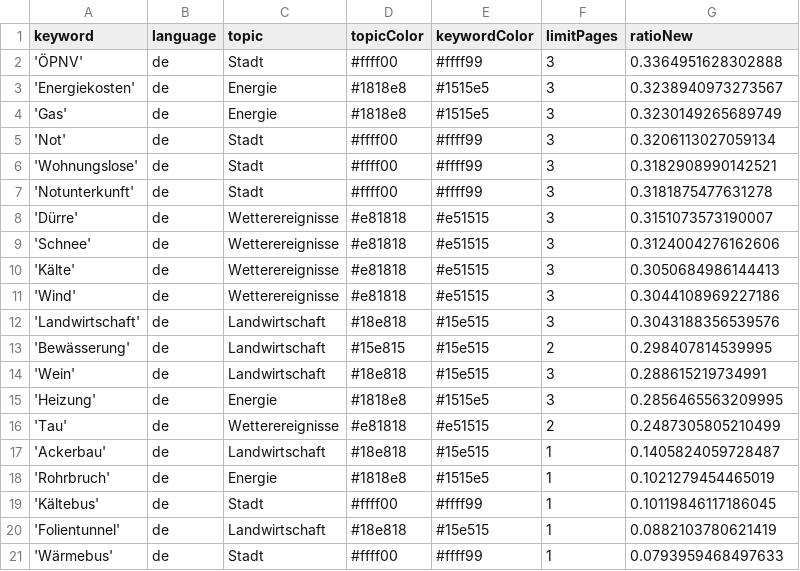
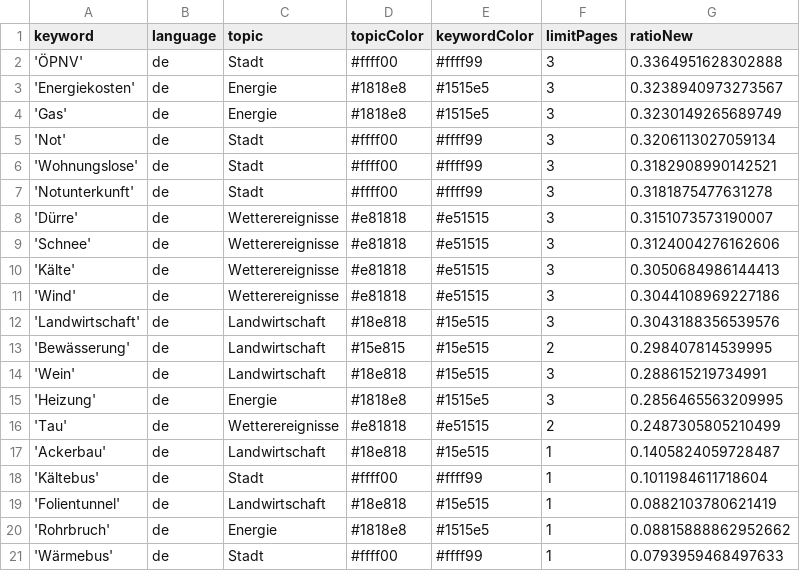
Before and after one commit to mizilett-news/winterIsComing, a CSV file: keywords.csv, drawn as a sheet.

Commit message:
Commit from GitHub Actions (harvest:0.0)

```diff
--- a/keywords.csv
+++ b/keywords.csv
@@ -17,5 +17,5 @@ keyword,language,topic,topicColor,keywordColor,limitPages,ratioNew
 'Ackerbau',de,Landwirtschaft,#18e818,#15e515,1,0.1405824059728487
-'Rohrbruch',de,Energie,#1818e8,#1515e5,1,0.1021279454465019
-'Kältebus',de,Stadt,#ffff00,#ffff99,1,0.10119846117186045
+'Kältebus',de,Stadt,#ffff00,#ffff99,1,0.1011984611718604
 'Folientunnel',de,Landwirtschaft,#18e818,#15e515,1,0.0882103780621419
+'Rohrbruch',de,Energie,#1818e8,#1515e5,1,0.08815888862952662
 'Wärmebus',de,Stadt,#ffff00,#ffff99,1,0.0793959468497633
```
